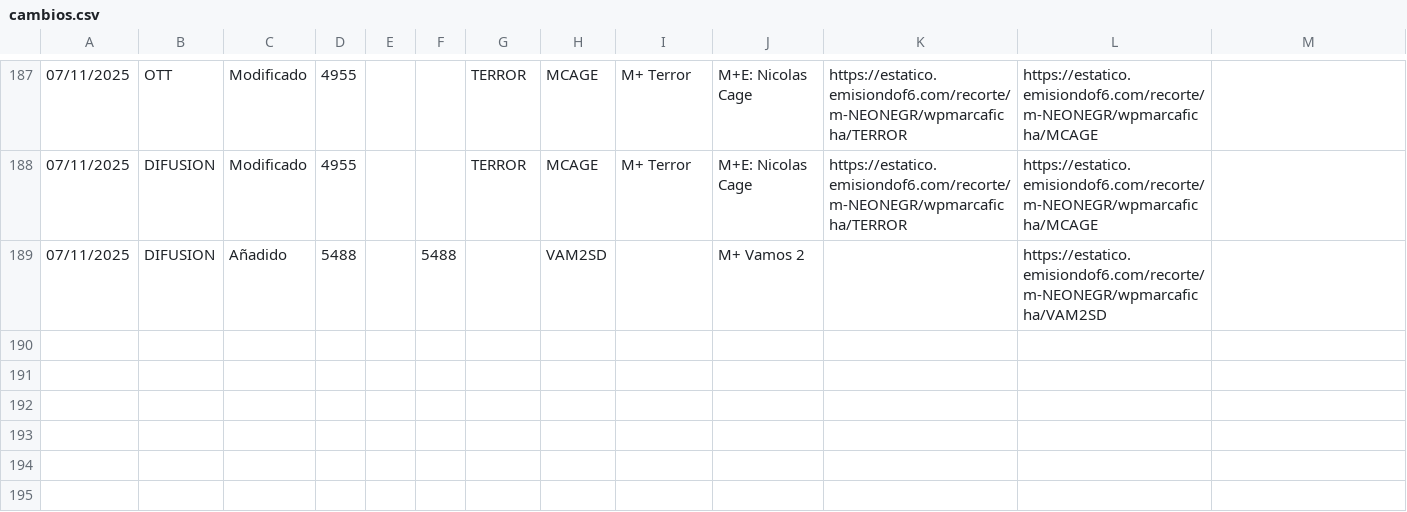
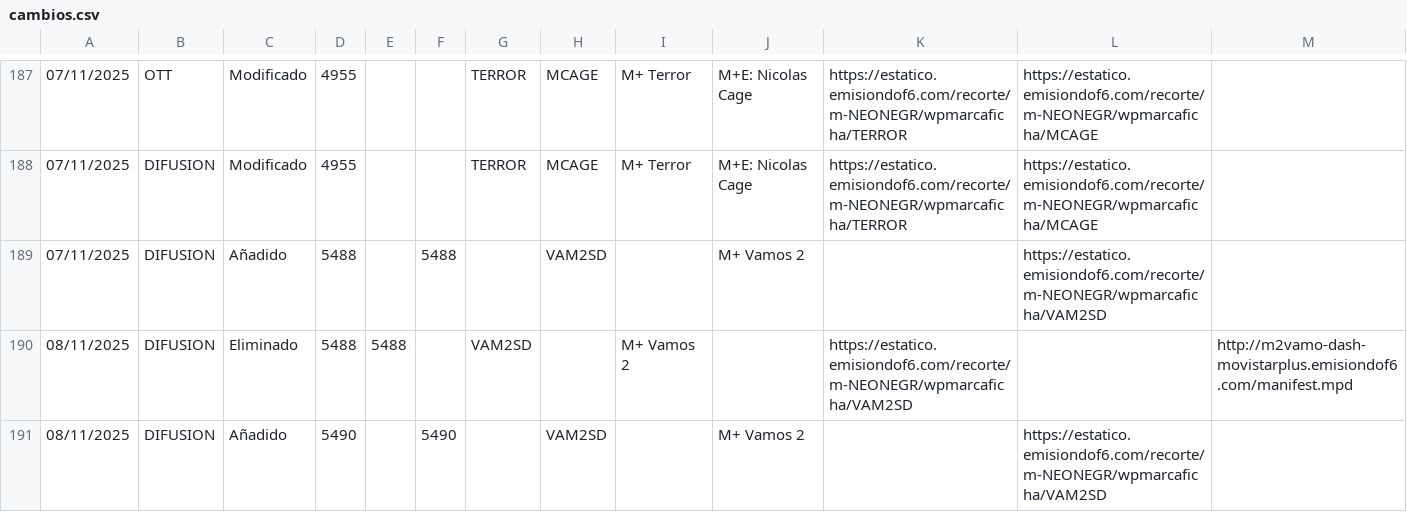
Before and after one commit to parotris3/Mfeed, a CSV file: cambios.csv, drawn as a sheet; only a part is shown, gaps mark what is left out; rows hold the shown columns only; the diff names each change by its address in the sheet, - before the commit and + after, or states it on an @@ line.

```diff
--- a/cambios.csv
+++ b/cambios.csv
+row 190: 08/11/2025 | DIFUSION | Eliminado | 5488 | 5488 |  | VAM2SD |  | M+ Vamos 2 |  | https://estatico.emisiondof6.com/recorte/m-NEONEGR/wpmarcaficha/VAM2SD |  | http://m2vamo-dash-movistarplus.emisiondof6.com/manifest.mpd
+row 191: 08/11/2025 | DIFUSION | Añadido | 5490 |  | 5490 |  | VAM2SD |  | M+ Vamos 2 |  | https://estatico.emisiondof6.com/recorte/m-NEONEGR/wpmarcaficha/VAM2SD
```
Also changed, not shown: difusion.csv.
